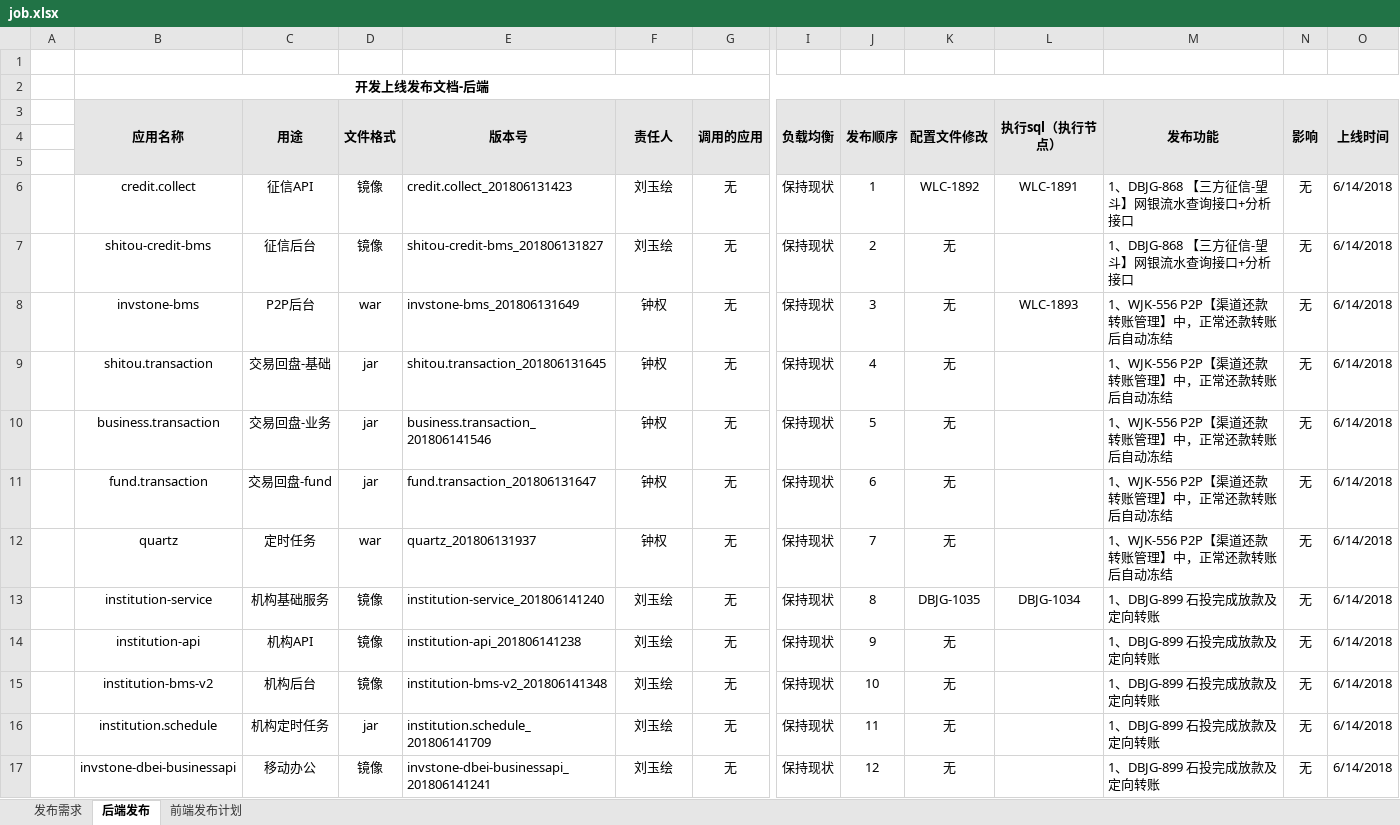
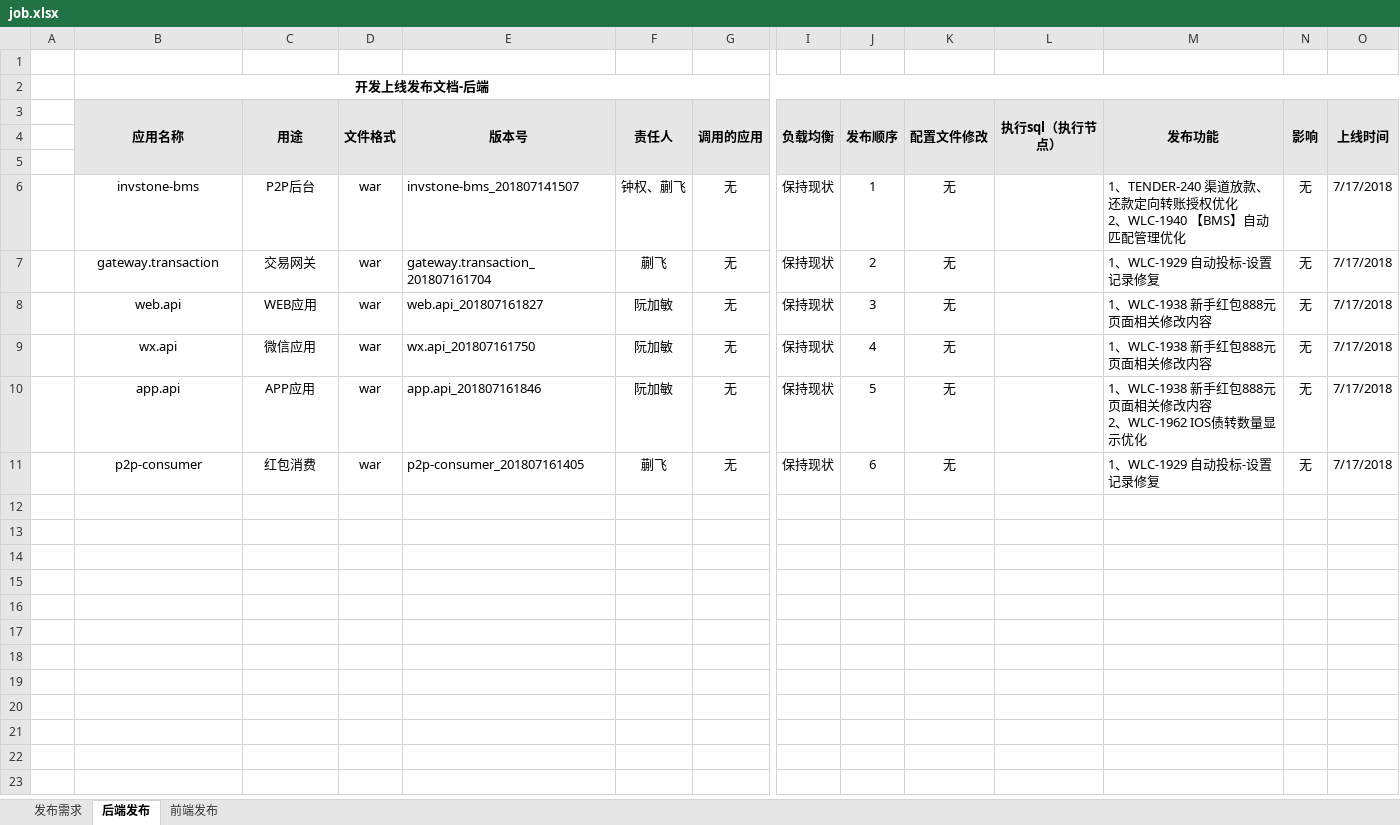
Before and after one commit to hanseryukiri/jenkins, an Excel workbook: job.xlsx, sheet 后端发布, drawn as a sheet; only a part is shown, gaps mark what is left out; values as stored, in another font and other column widths than the file's, no borders; removed rows and columns are numbered as before the commit, all else as after; rows hold the shown columns only; ↵ is a line break in a cell; the diff names each change by its address in the sheet, - before the commit and + after, or states it on an @@ line.

```diff
--- a/job.xlsx (sheet 后端发布)
+++ b/job.xlsx (sheet 后端发布)
-sheet tab: 前端发布计划
+sheet tab: 前端发布
-row 6:  | credit.collect | 征信API | 镜像 | credit.collect_201806131423 | 刘玉绘 | 无 | 保持现状 | 1 | WLC-1892 | WLC-1891 | 1、DBJG-868 【三方征信-望斗】网银流水查询接口+分析接口 | 无 | 6/14/2018
-row 7:  | shitou-credit-bms | 征信后台 | 镜像 | shitou-credit-bms_201806131827 | 刘玉绘 | 无 | 保持现状 | 2 | 无 |  | 1、DBJG-868 【三方征信-望斗】网银流水查询接口+分析接口 | 无 | 6/14/2018
-E6 (版本号): invstone-bms_201806131649
+E6 (版本号): invstone-bms_201807141507
-F6 (责任人): 钟权
+F6 (责任人): 钟权、蒯飞
-J6 (发布顺序): 3
+J6 (发布顺序): 1
-L6 (执行sql（执行节点）): WLC-1893
+L6 (执行sql（执行节点）): (empty)
-M6 (发布功能): 1、WJK-556 P2P【渠道还款转账管理】中，正常还款转账后自动冻结
+M6 (发布功能): 1、TENDER-240 渠道放款、还款定向转账授权优化 ↵ 2、WLC-1940 【BMS】自动匹配管理优化
-O6 (上线时间): 6/14/2018
+O6 (上线时间): 7/17/2018
+row 7:  | gateway.transaction | 交易网关 | war | gateway.transaction_201807161704 | 蒯飞 | 无 | 保持现状 | 2 | 无 |  | 1、WLC-1929 自动投标-设置记录修复 | 无 | 7/17/2018
+row 8:  | web.api | WEB应用 | war | web.api_201807161827 | 阮加敏 | 无 | 保持现状 | 3 | 无 |  | 1、WLC-1938 新手红包888元页面相关修改内容 | 无 | 7/17/2018
-B9 (应用名称): shitou.transaction
+B9 (应用名称): wx.api
-C9 (用途): 交易回盘-基础
+C9 (用途): 微信应用
-D9:D11 (文件格式): jar
+D9:D11 (文件格式): war
-E9 (版本号): shitou.transaction_201806131645
+E9 (版本号): wx.api_201807161750
-F9:F10 (责任人): 钟权
+F9:F10 (责任人): 阮加敏
-M9 (发布功能): 1、WJK-556 P2P【渠道还款转账管理】中，正常还款转账后自动冻结
+M9 (发布功能): 1、WLC-1938 新手红包888元页面相关修改内容
-O9:O11 (上线时间): 6/14/2018
+O9:O11 (上线时间): 7/17/2018
-B10 (应用名称): business.transaction
+B10 (应用名称): app.api
-C10 (用途): 交易回盘-业务
+C10 (用途): APP应用
-E10 (版本号): business.transaction_201806141546
+E10 (版本号): app.api_201807161846
-M10 (发布功能): 1、WJK-556 P2P【渠道还款转账管理】中，正常还款转账后自动冻结
+M10 (发布功能): 1、WLC-1938 新手红包888元页面相关修改内容 ↵ 2、WLC-1962 IOS债转数量显示优化
-B11 (应用名称): fund.transaction
+B11 (应用名称): p2p-consumer
-C11 (用途): 交易回盘-fund
+C11 (用途): 红包消费
-E11 (版本号): fund.transaction_201806131647
+E11 (版本号): p2p-consumer_201807161405
-F11 (责任人): 钟权
+F11 (责任人): 蒯飞
-M11 (发布功能): 1、WJK-556 P2P【渠道还款转账管理】中，正常还款转账后自动冻结
+M11 (发布功能): 1、WLC-1929 自动投标-设置记录修复
-row 12:  | quartz | 定时任务 | war | quartz_201806131937 | 钟权 | 无 | 保持现状 | 7 | 无 |  | 1、WJK-556 P2P【渠道还款转账管理】中，正常还款转账后自动冻结 | 无 | 6/14/2018
-row 13:  | institution-service | 机构基础服务 | 镜像 | institution-service_201806141240 | 刘玉绘 | 无 | 保持现状 | 8 | DBJG-1035 | DBJG-1034 | 1、DBJG-899 石投完成放款及定向转账 | 无 | 6/14/2018
-row 14:  | institution-api | 机构API | 镜像 | institution-api_201806141238 | 刘玉绘 | 无 | 保持现状 | 9 | 无 |  | 1、DBJG-899 石投完成放款及定向转账 | 无 | 6/14/2018
-row 15:  | institution-bms-v2 | 机构后台 | 镜像 | institution-bms-v2_201806141348 | 刘玉绘 | 无 | 保持现状 | 10 | 无 |  | 1、DBJG-899 石投完成放款及定向转账 | 无 | 6/14/2018
-row 16:  | institution.schedule | 机构定时任务 | jar | institution.schedule_201806141709 | 刘玉绘 | 无 | 保持现状 | 11 | 无 |  | 1、DBJG-899 石投完成放款及定向转账 | 无 | 6/14/2018
-row 17:  | invstone-dbei-businessapi | 移动办公 | 镜像 | invstone-dbei-businessapi_201806141241 | 刘玉绘 | 无 | 保持现状 | 12 | 无 |  | 1、DBJG-899 石投完成放款及定向转账 | 无 | 6/14/2018
```
Also changed, not shown: sheet 发布需求, sheet 前端发布, 10 other files.
